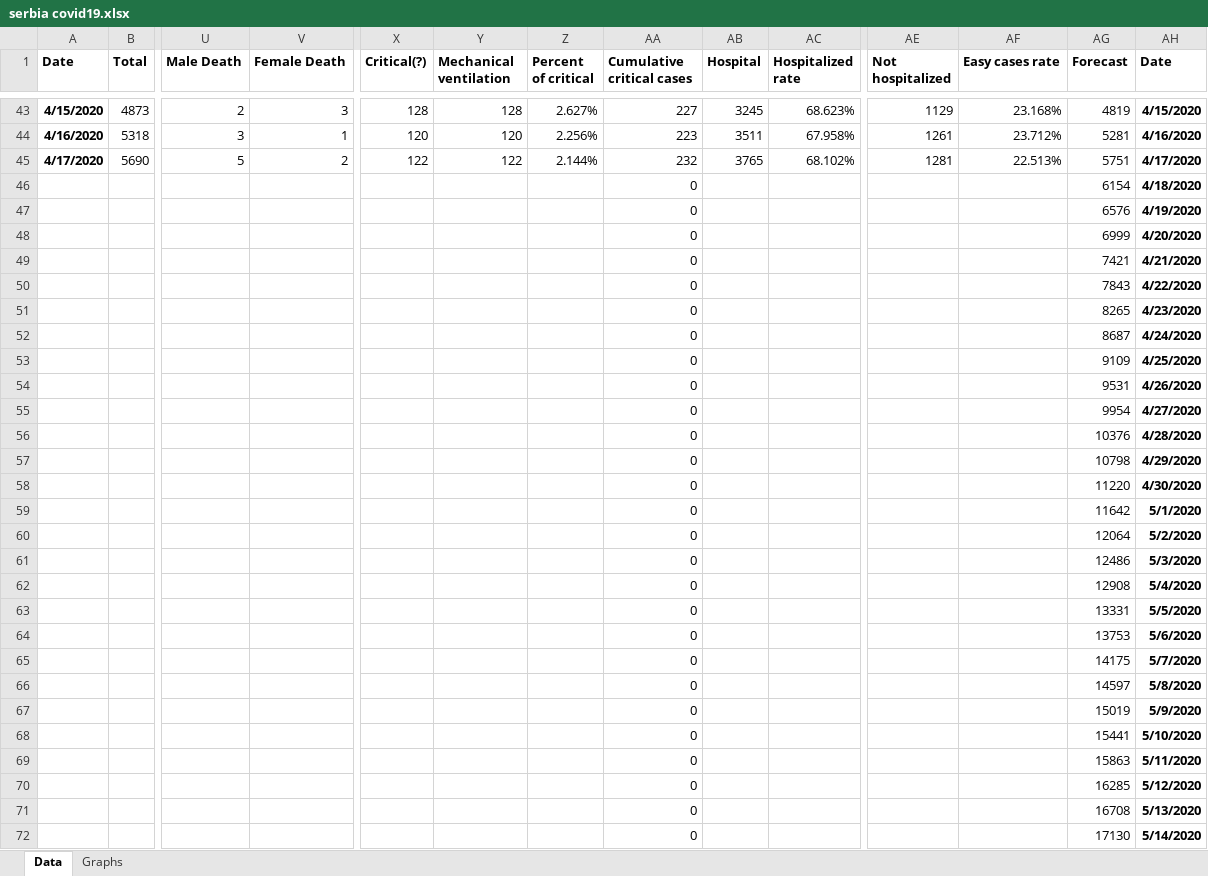
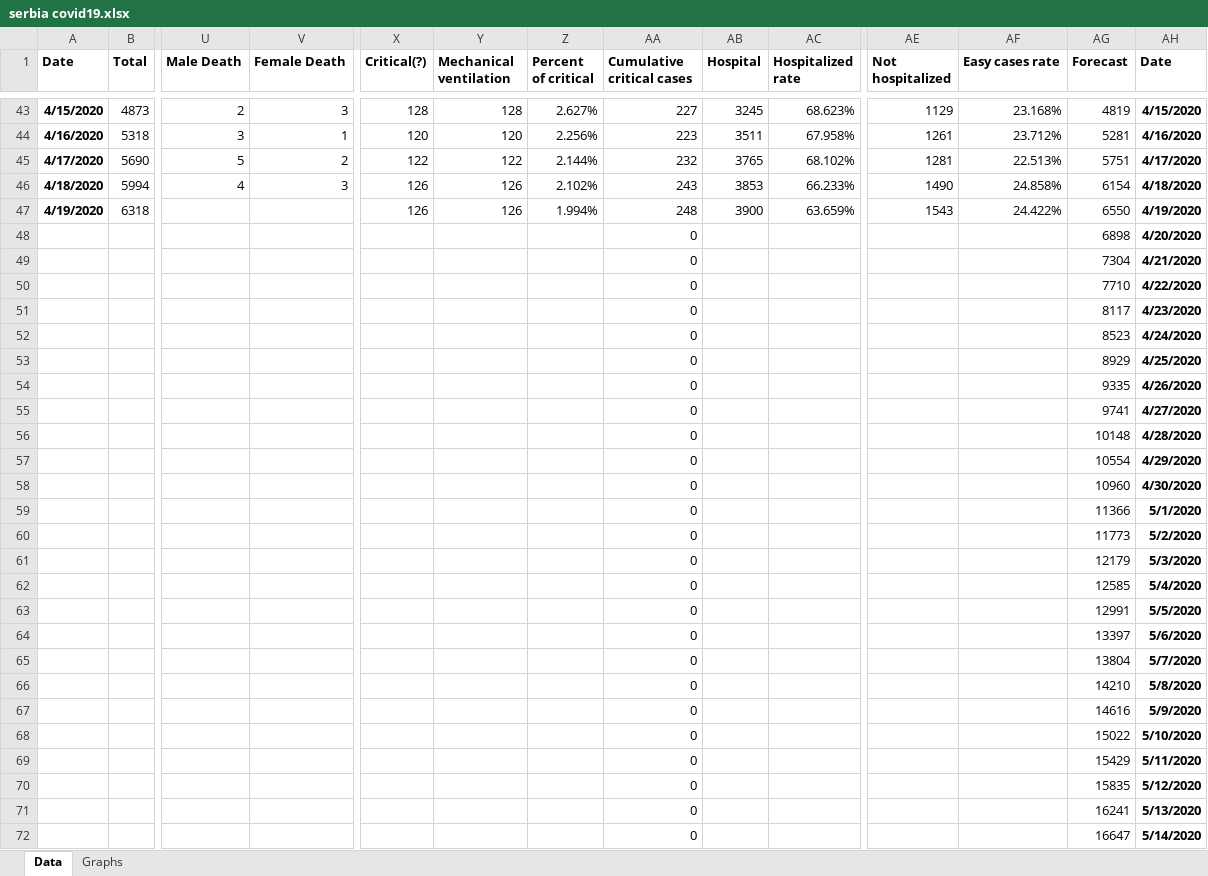
Before and after one commit to sasa-yovanovicc/covid-19, an Excel workbook: serbia covid19.xlsx, sheet Data, drawn as a sheet; only a part is shown, gaps mark what is left out; values as stored, in another font and other column widths than the file's, no borders; removed rows and columns are numbered as before the commit, all else as after; rows hold the shown columns only; the diff covers the shown part only; the diff names each change by its address in the sheet, - before the commit and + after, or states it on an @@ line.

Commit message:
Update April 19, 2020

```diff
--- a/serbia covid19.xlsx (sheet Data)
+++ b/serbia covid19.xlsx (sheet Data)
-row 46:  |  |  |  |  |  |  | 0 |  |  |  |  | 6154 | 4/18/2020
-row 47:  |  |  |  |  |  |  | 0 |  |  |  |  | 6576 | 4/19/2020
+row 46: 4/18/2020 | 5994 | 4 | 3 | 126 | 126 | 2.102% | 243 | 3853 | 66.233% | 1490 | 24.858% | 6154 | 4/18/2020
+row 47: 4/19/2020 | 6318 |  |  | 126 | 126 | 1.994% | 248 | 3900 | 63.659% | 1543 | 24.422% | 6550 | 4/19/2020
-AG48 (Forecast): 6999
+AG48 (Forecast): 6898
-AG49 (Forecast): 7421
+AG49 (Forecast): 7304
-AG50 (Forecast): 7843
+AG50 (Forecast): 7710
-AG51 (Forecast): 8265
+AG51 (Forecast): 8117
-AG52 (Forecast): 8687
+AG52 (Forecast): 8523
-AG53 (Forecast): 9109
+AG53 (Forecast): 8929
-AG54 (Forecast): 9531
+AG54 (Forecast): 9335
-AG55 (Forecast): 9954
+AG55 (Forecast): 9741
-AG56 (Forecast): 10376
+AG56 (Forecast): 10148
-AG57 (Forecast): 10798
+AG57 (Forecast): 10554
-AG58 (Forecast): 11220
+AG58 (Forecast): 10960
-AG59 (Forecast): 11642
+AG59 (Forecast): 11366
-AG60 (Forecast): 12064
+AG60 (Forecast): 11773
-AG61 (Forecast): 12486
+AG61 (Forecast): 12179
-AG62 (Forecast): 12908
+AG62 (Forecast): 12585
-AG63 (Forecast): 13331
+AG63 (Forecast): 12991
-AG64 (Forecast): 13753
+AG64 (Forecast): 13397
-AG65 (Forecast): 14175
+AG65 (Forecast): 13804
-AG66 (Forecast): 14597
+AG66 (Forecast): 14210
-AG67 (Forecast): 15019
+AG67 (Forecast): 14616
-AG68 (Forecast): 15441
+AG68 (Forecast): 15022
-AG69 (Forecast): 15863
+AG69 (Forecast): 15429
-AG70 (Forecast): 16285
+AG70 (Forecast): 15835
-AG71 (Forecast): 16708
+AG71 (Forecast): 16241
-AG72 (Forecast): 17130
+AG72 (Forecast): 16647
```
Also changed, not shown: 4 edited cells elsewhere in this sheet, charts or pictures.
